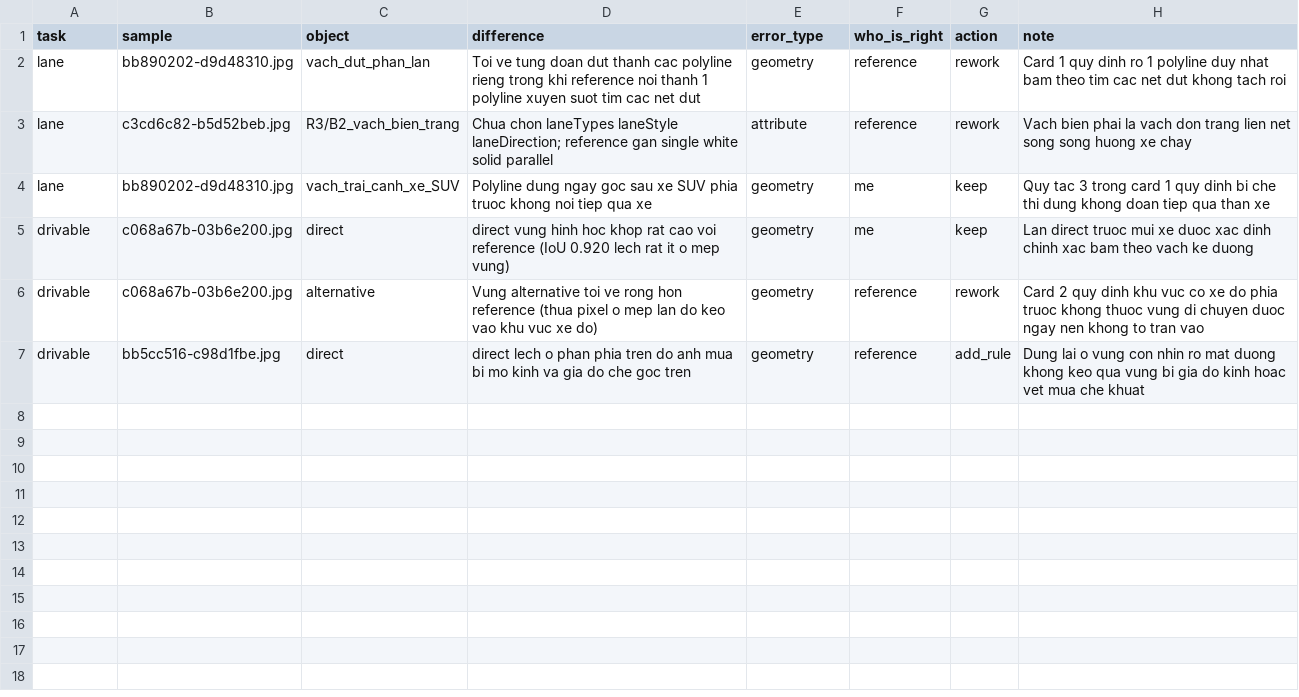
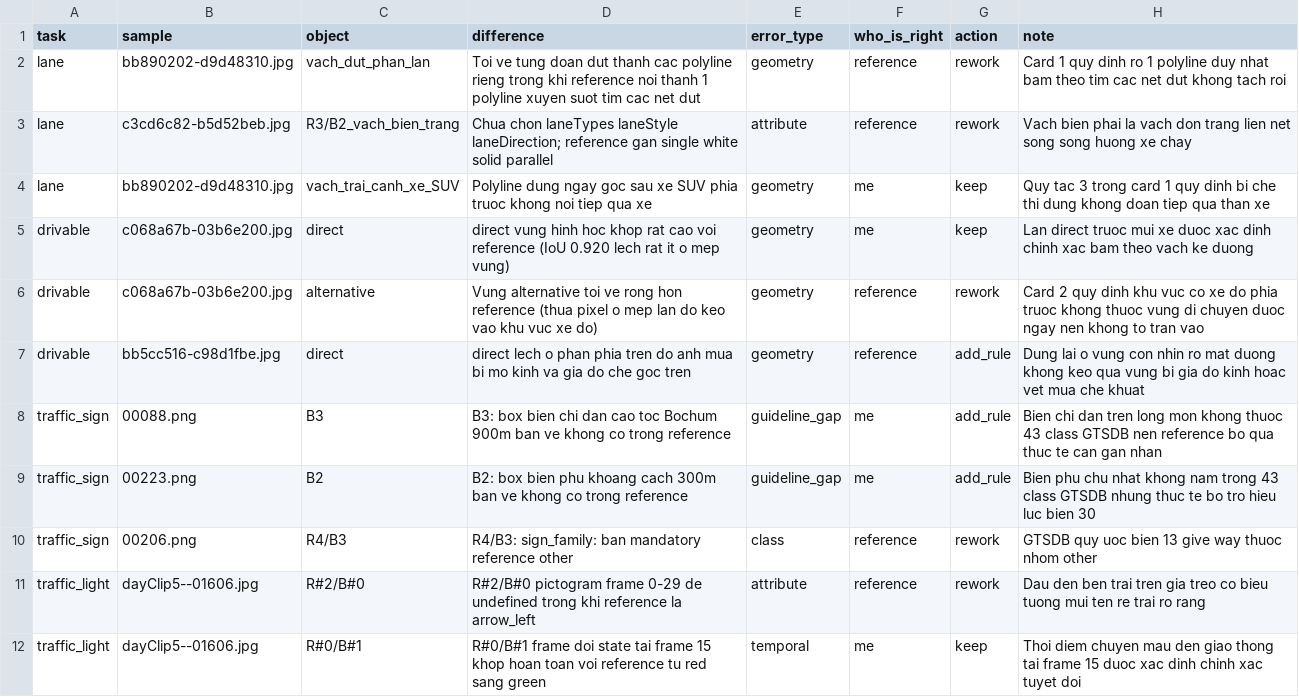
Before and after one commit to lvkhoinguyen/K4_Day9_L2_LeVoKhoiNguyen_2A202602178, a CSV file: mini-task/submission/comparison_log.csv, drawn as a sheet; the diff names each change by its address in the sheet, - before the commit and + after, or states it on an @@ line.

Commit message:
Complete Day 9 lab mini-task submission

```diff
--- a/mini-task/submission/comparison_log.csv
+++ b/mini-task/submission/comparison_log.csv
+row 8: traffic_sign | 00088.png | B3 | B3: box bien chi dan cao toc Bochum 900m ban ve khong co trong reference | guideline_gap | me | add_rule | Bien chi dan tren long mon khong thuoc 43 class GTSDB nen reference bo qua thuc te can gan nhan
+row 9: traffic_sign | 00223.png | B2 | B2: box bien phu khoang cach 300m ban ve khong co trong reference | guideline_gap | me | add_rule | Bien phu chu nhat khong nam trong 43 class GTSDB nhung thuc te bo tro hieu luc bien 30
+row 10: traffic_sign | 00206.png | R4/B3 | R4/B3: sign_family: ban mandatory reference other | class | reference | rework | GTSDB quy uoc bien 13 give way thuoc nhom other
+row 11: traffic_light | dayClip5--01606.jpg | R#2/B#0 | R#2/B#0 pictogram frame 0-29 de undefined trong khi reference la arrow_left | attribute | reference | rework | Dau den ben trai tren gia treo co bieu tuong mui ten re trai ro rang
+row 12: traffic_light | dayClip5--01606.jpg | R#0/B#1 | R#0/B#1 frame doi state tai frame 15 khop hoan toan voi reference tu red sang green | temporal | me | keep | Thoi diem chuyen mau den giao thong tai frame 15 duoc xac dinh chinh xac tuyet doi
```
Also changed, not shown: mini-task/submission/decision_log.csv, 14 other files.
